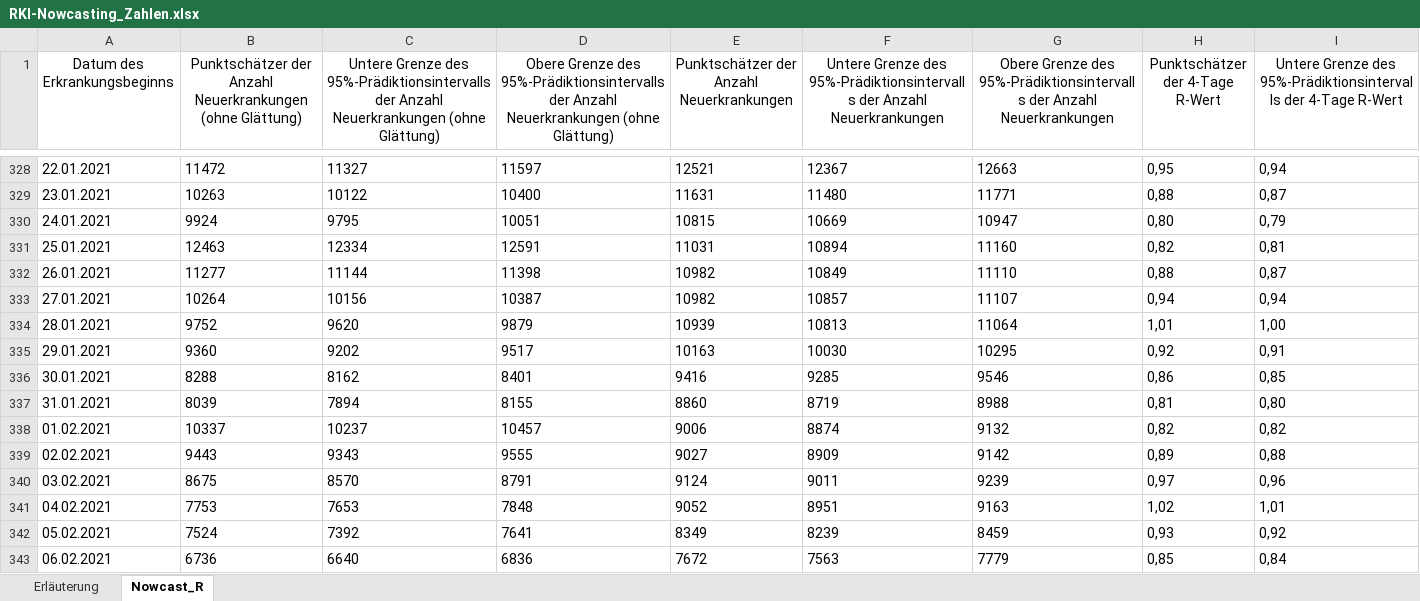
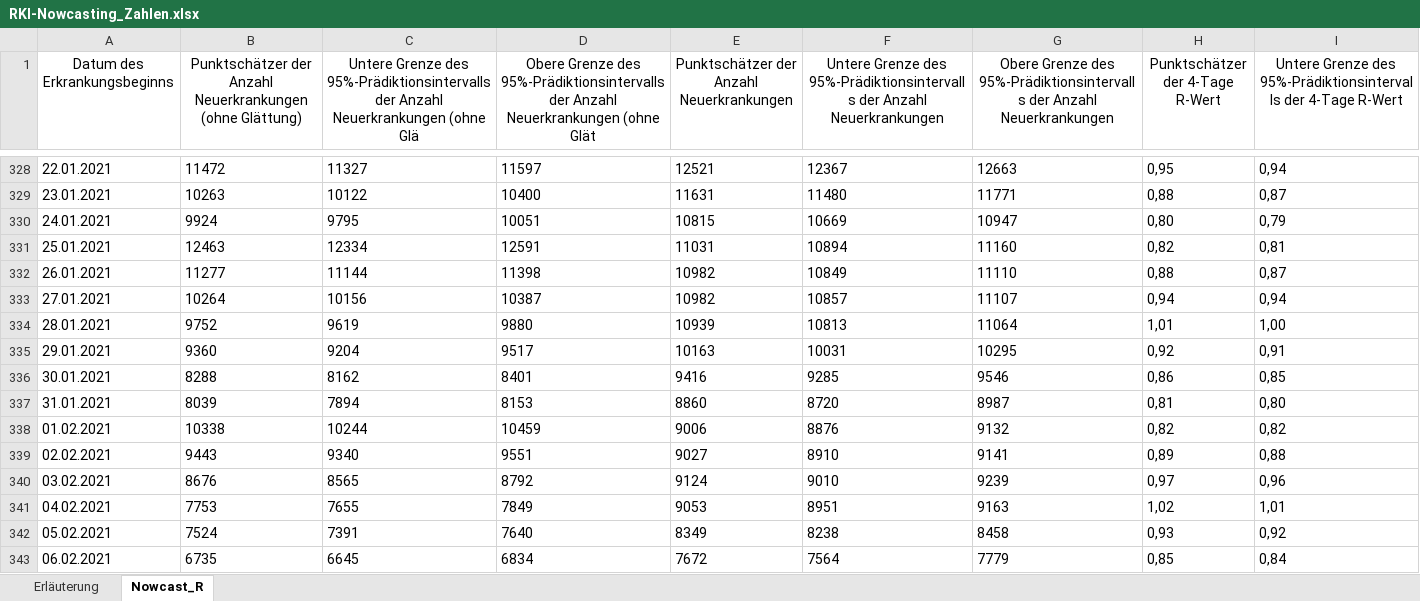
Before and after one commit to ofenloch/rki-data-evaluation, an Excel workbook: rki-data/RKI-Nowcasting_Zahlen.xlsx, sheet Nowcast_R, drawn as a sheet; only a part is shown, gaps mark what is left out; values as stored, in another font and other column widths than the file's, no borders; the diff covers the shown part only; the diff names each change by its address in the sheet, - before the commit and + after, or states it on an @@ line.

Commit message:
new data

```diff
--- a/rki-data/RKI-Nowcasting_Zahlen.xlsx (sheet Nowcast_R)
+++ b/rki-data/RKI-Nowcasting_Zahlen.xlsx (sheet Nowcast_R)
-C1: …Neuerkrankungen (ohne Glättung)
+C1: …Neuerkrankungen (ohne Glä
-D1: …Neuerkrankungen (ohne Glättung)
+D1: …Neuerkrankungen (ohne Glät
-C334: 9620
+C334: 9619
-D334: 9879
+D334: 9880
-C335: 9202
+C335: 9204
-F335: 10030
+F335: 10031
-D337: 8155
+D337: 8153
-F337: 8719
+F337: 8720
-G337: 8988
+G337: 8987
-B338: 10337
+B338: 10338
-C338: 10237
+C338: 10244
-D338: 10457
+D338: 10459
-F338: 8874
+F338: 8876
-C339: 9343
+C339: 9340
-D339: 9555
+D339: 9551
-F339: 8909
+F339: 8910
-G339: 9142
+G339: 9141
-B340: 8675
+B340: 8676
-C340: 8570
+C340: 8565
-D340: 8791
+D340: 8792
-F340: 9011
+F340: 9010
-C341: 7653
+C341: 7655
-D341: 7848
+D341: 7849
-E341: 9052
+E341: 9053
-C342: 7392
+C342: 7391
-D342: 7641
+D342: 7640
-F342: 8239
+F342: 8238
-G342: 8459
+G342: 8458
-B343: 6736
+B343: 6735
-C343: 6640
+C343: 6645
-D343: 6836
+D343: 6834
-F343: 7563
+F343: 7564
```
Also changed, not shown: 1 added row and 334 edited cells elsewhere in this sheet, sheet Erläuterung, rki-data/RKI-Altersverteilung.xlsx.
